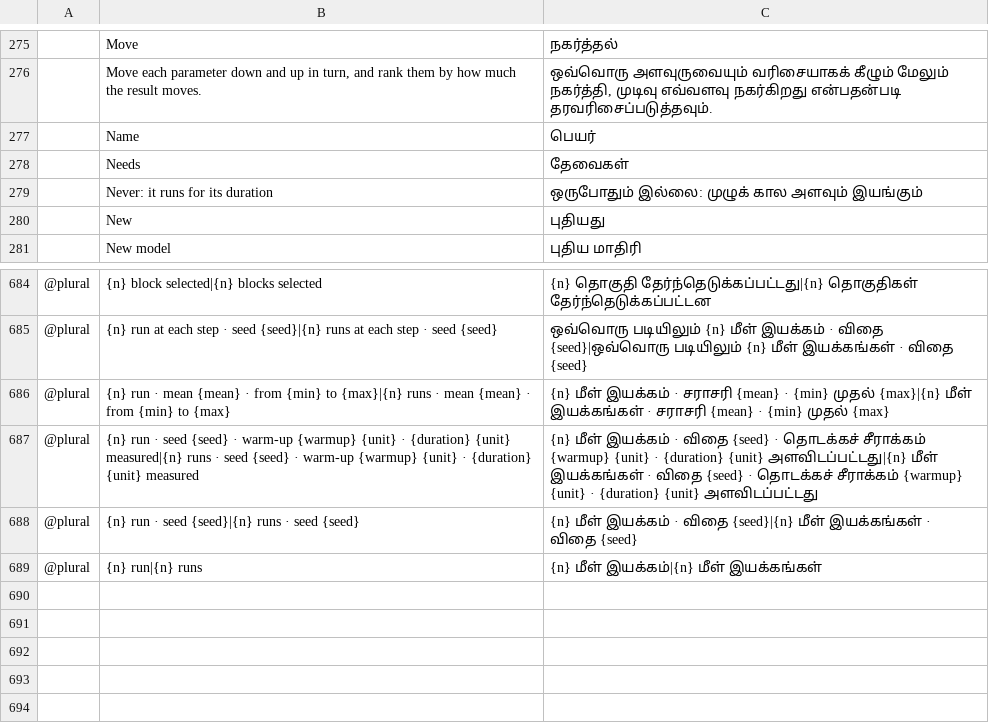
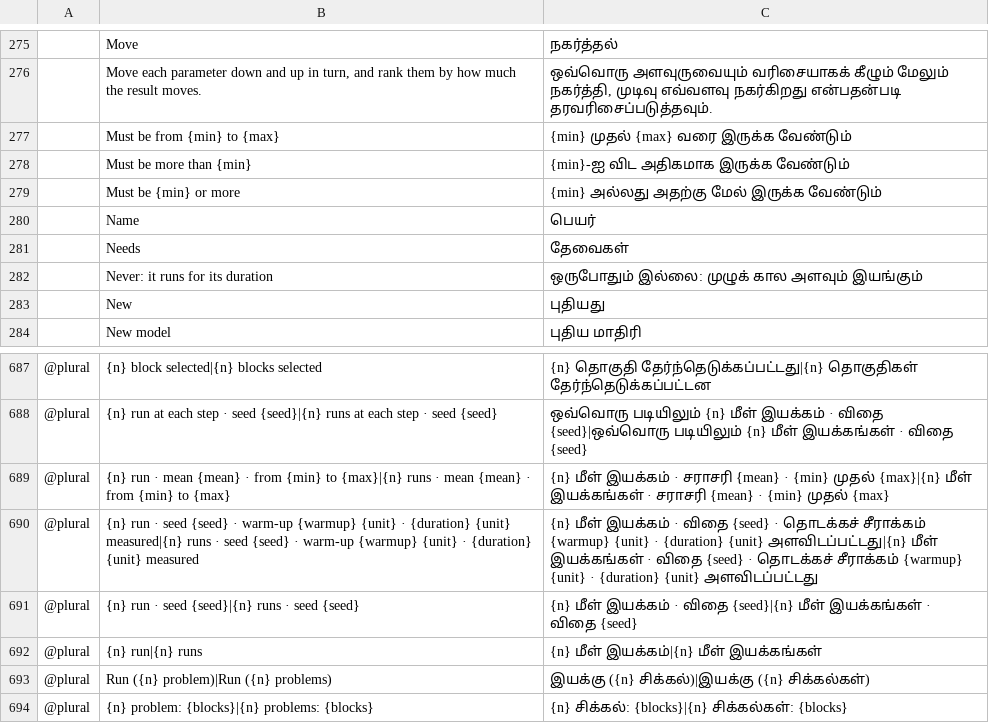
Before and after one commit to helenkwok/StochCraft, a TSV file: i18n/ta.tsv, drawn as a sheet; only a part is shown, gaps mark what is left out; the diff names each change by its address in the sheet, - before the commit and + after, or states it on an @@ line.

Commit message:
Problems where they are: field limits, Run (1 problem), a problems chip (#146)
- Number fields refuse values the model would: a negative time or exponential mean, a
  log-normal mean, shape or scale of 0 or less, a probability outside 0 to 1, Erlang stages,
  a capacity or batch size below 1 (0 units allowed with units by calendar), no runs, a
  negative warm-up or a duration of 0. Limits are read from the schema (minimum,
  exclusiveMinimum, maximum), which the forms add to from the model's checks (Dist::check).
  The refused number stays in the field, outlined, with the reason under it (#140's line),
  and the model keeps its value until it is fixed; Esc or showing another block drops it.
- With errors, the header's Run says how many ("Run (2 problems)"). Run, F5, Model > Run and
  Run experiment show the next error instead of running: its block (a flow's, the block it
  leaves), its field focused and its section opened when known, and the message in the
  status bar. Warnings alone still run.
- A chip above the canvas names the blocks with errors ("1 problem: Serve customer") and
  shows the next one when clicked; a status-bar error with a block shows it when clicked.
- Five rows in every catalog: the three reasons, and Run's and the chip's plurals.

```diff
--- a/i18n/ta.tsv
+++ b/i18n/ta.tsv
+row 277:  | Must be from {min} to {max} | {min} முதல் {max} வரை இருக்க வேண்டும்
+row 278:  | Must be more than {min} | {min}-ஐ விட அதிகமாக இருக்க வேண்டும்
+row 279:  | Must be {min} or more | {min} அல்லது அதற்கு மேல் இருக்க வேண்டும்
+row 693: @plural | Run ({n} problem)|Run ({n} problems) | இயக்கு ({n} சிக்கல்)|இயக்கு ({n} சிக்கல்கள்)
+row 694: @plural | {n} problem: {blocks}|{n} problems: {blocks} | {n} சிக்கல்: {blocks}|{n} சிக்கல்கள்: {blocks}
```
Also changed, not shown: i18n/bn.tsv, i18n/hi.tsv, 47 other files.
